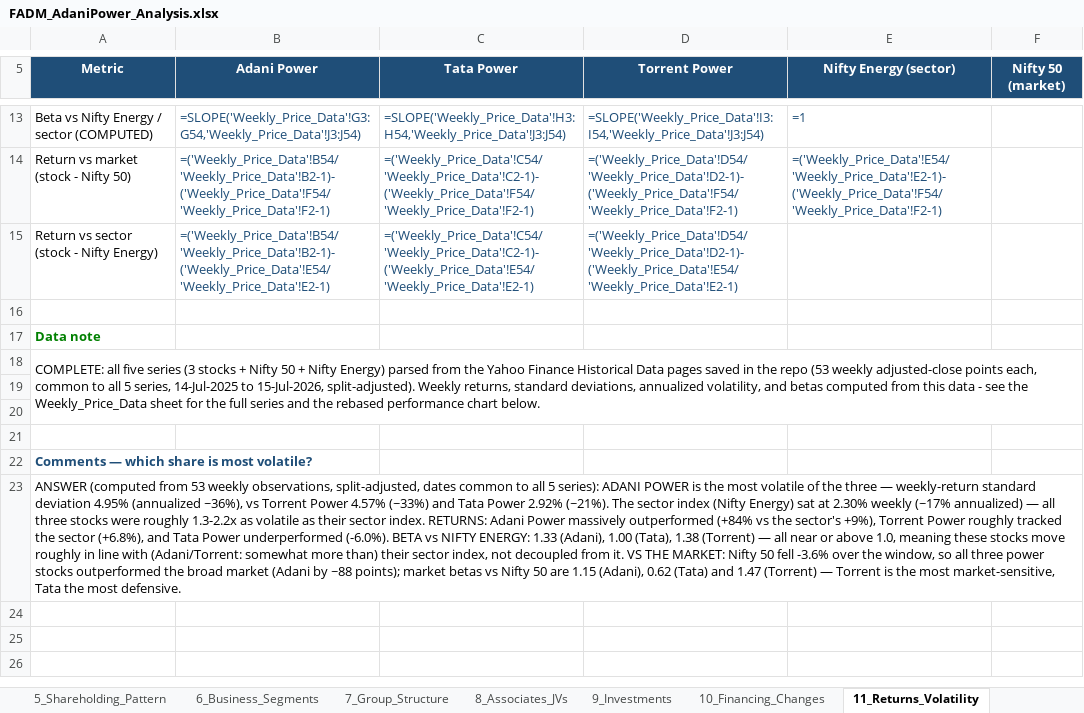
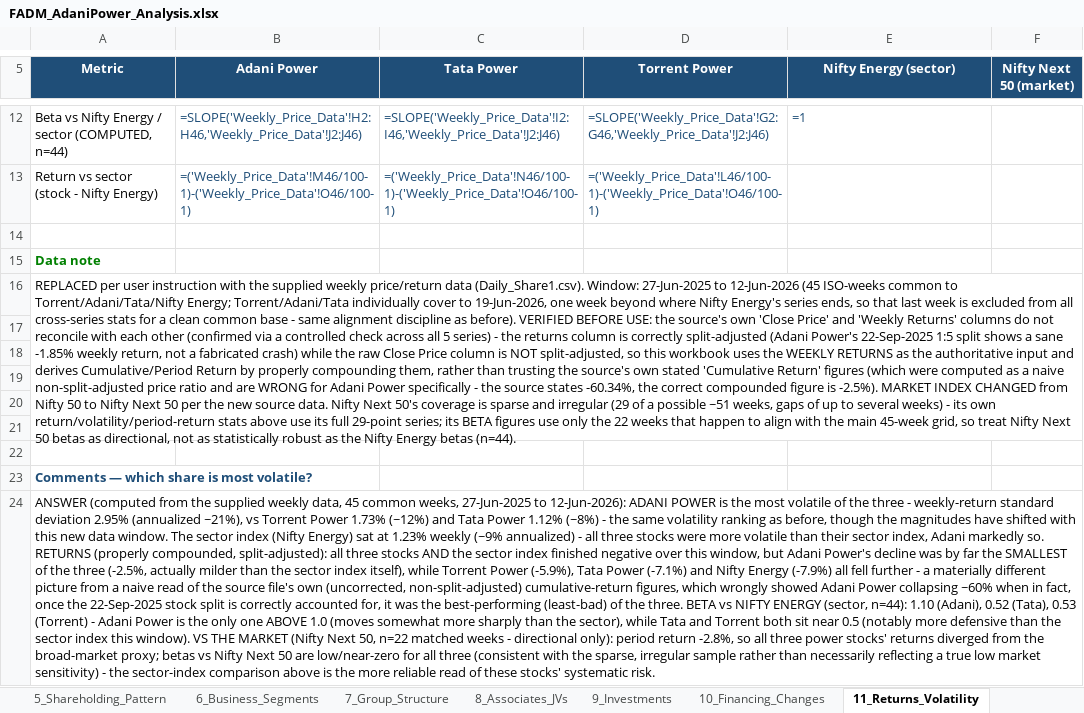
Before and after one commit to adityaranjith-web/FADM-, an Excel workbook: FADM_AdaniPower_Analysis.xlsx, sheet 11_Returns_Volatility, drawn as a sheet; only a part is shown, gaps mark what is left out; values as stored, in another font and other column widths than the file's, no borders; formulas without a stored value are shown as written; charts and pictures not drawn; removed rows and columns are numbered as before the commit, all else as after; the diff covers the shown part only; the diff names each change by its address in the sheet, - before the commit and + after, or states it on an @@ line.

```diff
--- a/FADM_AdaniPower_Analysis.xlsx (sheet 11_Returns_Volatility)
+++ b/FADM_AdaniPower_Analysis.xlsx (sheet 11_Returns_Volatility)
-F5: Nifty 50 (market)
+F5: Nifty Next 50 (market)
-A12 (Metric): Beta vs Nifty Energy / sector (COMPUTED)
+A12 (Metric): Beta vs Nifty Energy / sector (COMPUTED, n=44)
-B12 (Adani Power): =SLOPE('Weekly_Price_Data'!G3:G54,'Weekly_Price_Data'!J3:J54)
+B12 (Adani Power): =SLOPE('Weekly_Price_Data'!H2:H46,'Weekly_Price_Data'!J2:J46)
-C12 (Tata Power): =SLOPE('Weekly_Price_Data'!H3:H54,'Weekly_Price_Data'!J3:J54)
+C12 (Tata Power): =SLOPE('Weekly_Price_Data'!I2:I46,'Weekly_Price_Data'!J2:J46)
-D12 (Torrent Power): =SLOPE('Weekly_Price_Data'!I3:I54,'Weekly_Price_Data'!J3:J54)
+D12 (Torrent Power): =SLOPE('Weekly_Price_Data'!G2:G46,'Weekly_Price_Data'!J2:J46)
-row 14: Return vs market (stock - Nifty 50) | =('Weekly_Price_Data'!B54/'Weekly_Price_Data'!B2-1)-('Weekly_Price_Data'!F54/'Weekly_Price_Data'!F2-1) | =('Weekly_Price_Data'!C54/'Weekly_Price_Data'!C2-1)-('Weekly_Price_Data'!F54/'Weekly_Price_Data'!F2-1) | =('Weekly_Price_Data'!D54/'Weekly_Price_Data'!D2-1)-('Weekly_Price_Data'!F54/'Weekly_Price_Data'!F2-1) | =('Weekly_Price_Data'!E54/'Weekly_Price_Data'!E2-1)-('Weekly_Price_Data'!F54/'Weekly_Price_Data'!F2-1)
-B13 (Adani Power): =('Weekly_Price_Data'!B54/'Weekly_Price_Data'!B2-1)-('Weekly_Price_Data'!E54/'Weekly_Price_Data'!E2-1)
+B13 (Adani Power): =('Weekly_Price_Data'!M46/100-1)-('Weekly_Price_Data'!O46/100-1)
-C13 (Tata Power): =('Weekly_Price_Data'!C54/'Weekly_Price_Data'!C2-1)-('Weekly_Price_Data'!E54/'Weekly_Price_Data'!E2-1)
+C13 (Tata Power): =('Weekly_Price_Data'!N46/100-1)-('Weekly_Price_Data'!O46/100-1)
-D13 (Torrent Power): =('Weekly_Price_Data'!D54/'Weekly_Price_Data'!D2-1)-('Weekly_Price_Data'!E54/'Weekly_Price_Data'!E2-1)
+D13 (Torrent Power): =('Weekly_Price_Data'!L46/100-1)-('Weekly_Price_Data'!O46/100-1)
-A16 (Metric): COMPLETE: all five series (3 stocks + Nifty 50 + Nifty Energy) parsed from the Yahoo Finance Historical Data pages saved in the repo (53 weekly adjusted-close points each, common to all 5 series, 14-Jul-2025 to 15-Jul-2026, split-adjusted). Weekly returns, standard deviations, annualized volatility, and betas computed from this data - see the Weekly_Price_Data sheet for the full series and the rebased performance chart below.
+A16 (Metric): REPLACED per user instruction with the supplied weekly price/return data (Daily_Share1.csv). Window: 27-Jun-2025 to 12-Jun-2026 (45 ISO-weeks common to Torrent/Adani/Tata/Nifty Energy; Torrent/Adani/Tata individually cover to 19-Jun-2026, one week beyond where Nifty Energy's series ends, so that last week is excluded from all cross-series stats for a clean common base - same alignment discipline as before). VERIFIED BEFORE USE: the source's own 'Close Price' and 'Weekly Returns' columns do not reconcile with each other (confirmed via a controlled check across all 5 series) - the returns column is correctly split-adjusted (Adani Power's 22-Sep-2025 1:5 split shows a sane -1.85% weekly return, not a fabricated crash) while the raw Close Price column is NOT split-adjusted, so this workbook uses the WEEKLY RETURNS as the authoritative input and derives Cumulative/Period Return by properly compounding them, rather than trusting the source's own stated 'Cumulative Return' figures (which were computed as a naive non-split-adjusted price ratio and are WRONG for Adani Power specifically - the source states -60.34%, the correct compounded figure is -2.5%). MARKET INDEX CHANGED from Nifty 50 to Nifty Next 50 per the new source data. Nifty Next 50's coverage is sparse and irregular (29 of a possible ~51 weeks, gaps of up to several weeks) - its own return/volatility/period-return stats above use its full 29-point series; its BETA figures use only the 22 weeks that happen to align with the main 45-week grid, so treat Nifty Next 50 betas as directional, not as statistically robust as the Nifty Energy betas (n=44).
+row 17: (empty)
+row 18: (empty)
+row 19: (empty)
-A24 (Metric): …(computed from 53 weekly observations, split-adjusted, dates common to all 5 series): ADANI POWER is the most volatile of the three — weekly-return standard deviation 4.95% (annualized ~36%), vs Torrent Power 4.57% (~33%) and Tata Power 2.92% (~21%). The sector index (Nifty Energy) sat at 2.30% weekly (~17% annualized) — all three stocks were roughly 1.3-2.2x as volatile as their sector index. RETURNS: Adani Power massively outperformed (+84% vs the sector's +9%), Torrent Power roughly tracked the sector (+6.8%), and Tata Power underperformed (-6.0%). BETA vs NIFTY ENERGY: 1.33 (Adani), 1.00 (Tata), 1.38 (Torrent) — all near or above 1.0, meaning these stocks move roughly in line with (Adani/Torrent: somewhat more than) their sector index, not decoupled from it. VS THE MARKET: Nifty 50 fell -3.6% over the window, so all three power stocks outperformed the broad market (Adani by ~88 points); market betas vs Nifty 50 are 1.15 (Adani), 0.62 (Tata) and 1.47 (Torrent) — Torrent is the most market-sensitive, Tata the most defensive.
+A24 (Metric): …(computed from the supplied weekly data, 45 common weeks, 27-Jun-2025 to 12-Jun-2026): ADANI POWER is the most volatile of the three - weekly-return standard deviation 2.95% (annualized ~21%), vs Torrent Power 1.73% (~12%) and Tata Power 1.12% (~8%) - the same volatility ranking as before, though the magnitudes have shifted with this new data window. The sector index (Nifty Energy) sat at 1.23% weekly (~9% annualized) - all three stocks were more volatile than their sector index, Adani markedly so. RETURNS (properly compounded, split-adjusted): all three stocks AND the sector index finished negative over this window, but Adani Power's decline was by far the SMALLEST of the three (-2.5%, actually milder than the sector index itself), while Torrent Power (-5.9%), Tata Power (-7.1%) and Nifty Energy (-7.9%) all fell further - a materially different picture from a naive read of the source file's own (uncorrected, non-split-adjusted) cumulative-return figures, which wrongly showed Adani Power collapsing ~60% when in fact, once the 22-Sep-2025 stock split is correctly accounted for, it was the best-performing (least-bad) of the three. BETA vs NIFTY ENERGY (sector, n=44): 1.10 (Adani), 0.52 (Tata), 0.53 (Torrent) - Adani Power is the only one ABOVE 1.0 (moves somewhat more sharply than the sector), while Tata and Torrent both sit near 0.5 (notably more defensive than the sector index this window). VS THE MARKET (Nifty Next 50, n=22 matched weeks - directional only): period return -2.8%, so all three power stocks' returns diverged from the broad-market proxy; betas vs Nifty Next 50 are low/near-zero for all three (consistent with the sparse, irregular sample rather than necessarily reflecting a true low market sensitivity) - the sector-index comparison above is the more reliable read of these stocks' systematic risk.
```
Also changed, not shown: 1 added row, 2 removed rows and 28 edited cells elsewhere in this sheet, sheet Weekly_Price_Data, sheet 2_Growth_Comparison, charts or pictures.
